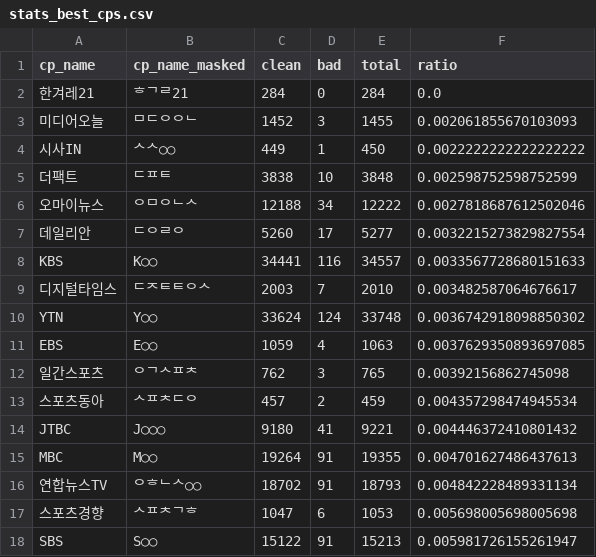
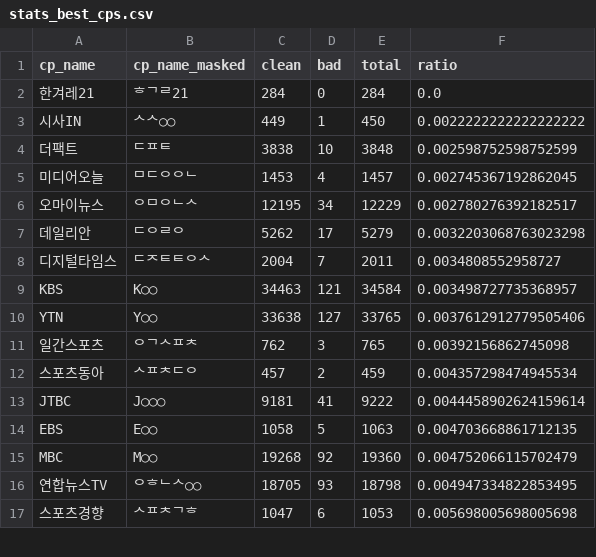
Before and after one commit to newshunter12/done-it-again, a CSV file: _data/stats_best_cps.csv, drawn as a sheet; only a part is shown; the diff covers the shown part only.

```diff
--- a/_data/stats_best_cps.csv
+++ b/_data/stats_best_cps.csv
@@ -2,17 +2,16 @@ cp_name,cp_name_masked,clean,bad,total,ratio
 한겨레21,ᄒᄀᄅ21,284,0,284,0.0
-미디어오늘,ᄆᄃᄋᄋᄂ,1452,3,1455,0.002061855670103093
 시사IN,ᄉᄉ○○,449,1,450,0.0022222222222222222
 더팩트,ᄃᄑᄐ,3838,10,3848,0.002598752598752599
-오마이뉴스,ᄋᄆᄋᄂᄉ,12188,34,12222,0.0027818687612502046
-데일리안,ᄃᄋᄅᄋ,5260,17,5277,0.0032215273829827554
-KBS,K○○,34441,116,34557,0.0033567728680151633
-디지털타임스,ᄃᄌᄐᄐᄋᄉ,2003,7,2010,0.003482587064676617
-YTN,Y○○,33624,124,33748,0.0036742918098850302
-EBS,E○○,1059,4,1063,0.0037629350893697085
+미디어오늘,ᄆᄃᄋᄋᄂ,1453,4,1457,0.002745367192862045
+오마이뉴스,ᄋᄆᄋᄂᄉ,12195,34,12229,0.002780276392182517
+데일리안,ᄃᄋᄅᄋ,5262,17,5279,0.0032203068763023298
+디지털타임스,ᄃᄌᄐᄐᄋᄉ,2004,7,2011,0.0034808552958727
+KBS,K○○,34463,121,34584,0.003498727735368957
+YTN,Y○○,33638,127,33765,0.0037612912779505406
 일간스포츠,ᄋᄀᄉᄑᄎ,762,3,765,0.00392156862745098
 스포츠동아,ᄉᄑᄎᄃᄋ,457,2,459,0.004357298474945534
-JTBC,J○○○,9180,41,9221,0.004446372410801432
-MBC,M○○,19264,91,19355,0.004701627486437613
-연합뉴스TV,ᄋᄒᄂᄉ○○,18702,91,18793,0.004842228489331134
+JTBC,J○○○,9181,41,9222,0.0044458902624159614
+EBS,E○○,1058,5,1063,0.004703668861712135
+MBC,M○○,19268,92,19360,0.004752066115702479
+연합뉴스TV,ᄋᄒᄂᄉ○○,18705,93,18798,0.004947334822853495
 스포츠경향,ᄉᄑᄎᄀᄒ,1047,6,1053,0.005698005698005698
-SBS,S○○,15122,91,15213,0.005981726155261947
```
Also changed, not shown: 4 added rows, 3 removed rows and 91 edited cells elsewhere in this file, _data/stats.csv, _data/stats_daily.csv, 2 other files.
